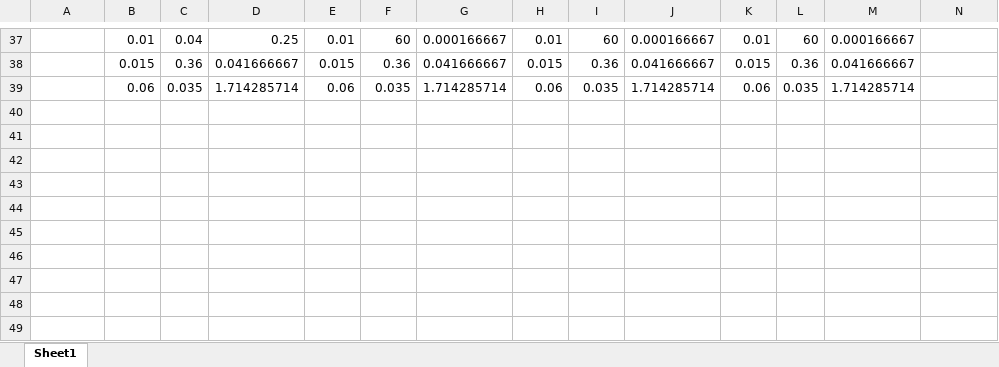
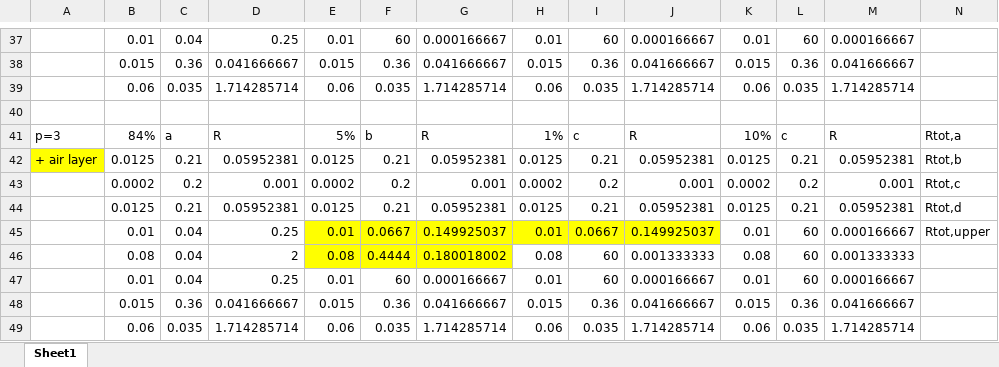
Before and after one commit to hqrrr/heat-transfer-coefficient-calculation, an Excel workbook: results_check.xlsx, sheet Sheet1, drawn as a sheet; only a part is shown, gaps mark what is left out; values as stored, in another font and other column widths than the file's, no borders; rows hold the shown columns only; the diff names each change by its address in the sheet, - before the commit and + after, or states it on an @@ line.

Commit message:
add air layer

```diff
--- a/results_check.xlsx (sheet Sheet1)
+++ b/results_check.xlsx (sheet Sheet1)
+row 40: (empty)
+row 41: p=3 | 84% | a | R | 5% | b | R | 1% | c | R | 10% | c | R | Rtot,a
+row 42: + air layer | 0.0125 | 0.21 | 0.05952381 | 0.0125 | 0.21 | 0.05952381 | 0.0125 | 0.21 | 0.05952381 | 0.0125 | 0.21 | 0.05952381 | Rtot,b
+row 43:  | 0.0002 | 0.2 | 0.001 | 0.0002 | 0.2 | 0.001 | 0.0002 | 0.2 | 0.001 | 0.0002 | 0.2 | 0.001 | Rtot,c
+row 44:  | 0.0125 | 0.21 | 0.05952381 | 0.0125 | 0.21 | 0.05952381 | 0.0125 | 0.21 | 0.05952381 | 0.0125 | 0.21 | 0.05952381 | Rtot,d
+row 45:  | 0.01 | 0.04 | 0.25 | 0.01 | 0.0667 | 0.149925037 | 0.01 | 0.0667 | 0.149925037 | 0.01 | 60 | 0.000166667 | Rtot,upper
+row 46:  | 0.08 | 0.04 | 2 | 0.08 | 0.4444 | 0.180018002 | 0.08 | 60 | 0.001333333 | 0.08 | 60 | 0.001333333
+row 47:  | 0.01 | 0.04 | 0.25 | 0.01 | 60 | 0.000166667 | 0.01 | 60 | 0.000166667 | 0.01 | 60 | 0.000166667
+row 48:  | 0.015 | 0.36 | 0.041666667 | 0.015 | 0.36 | 0.041666667 | 0.015 | 0.36 | 0.041666667 | 0.015 | 0.36 | 0.041666667
+row 49:  | 0.06 | 0.035 | 1.714285714 | 0.06 | 0.035 | 1.714285714 | 0.06 | 0.035 | 1.714285714 | 0.06 | 0.035 | 1.714285714
```
Also changed, not shown: 1 other file.
